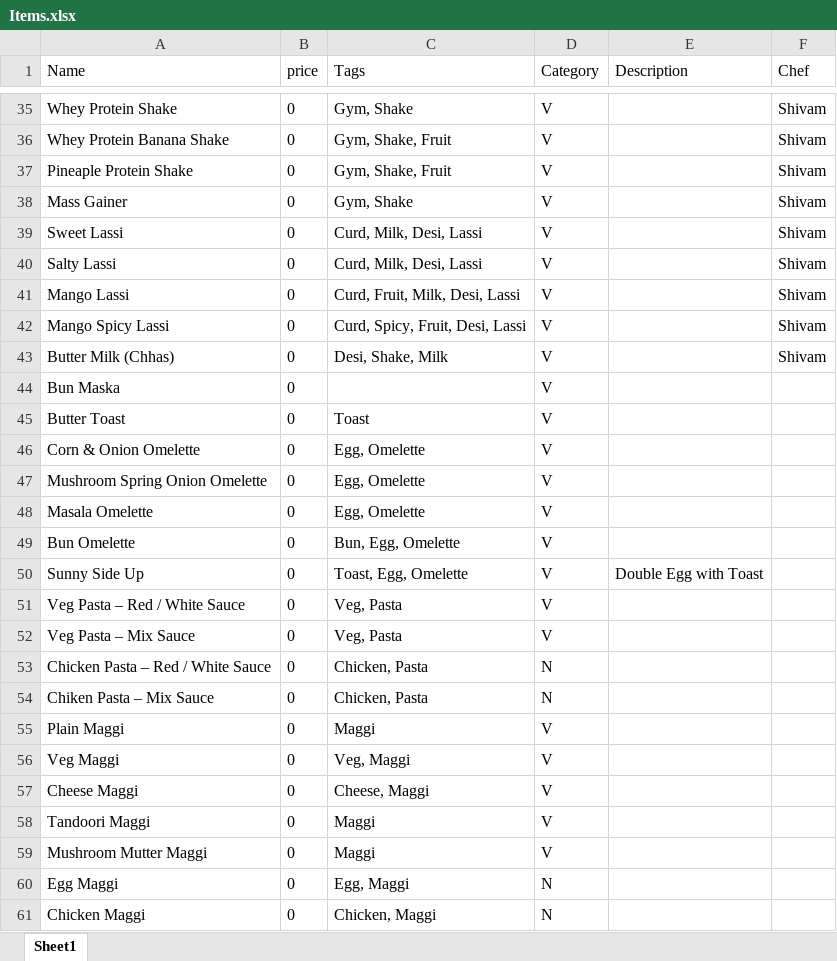
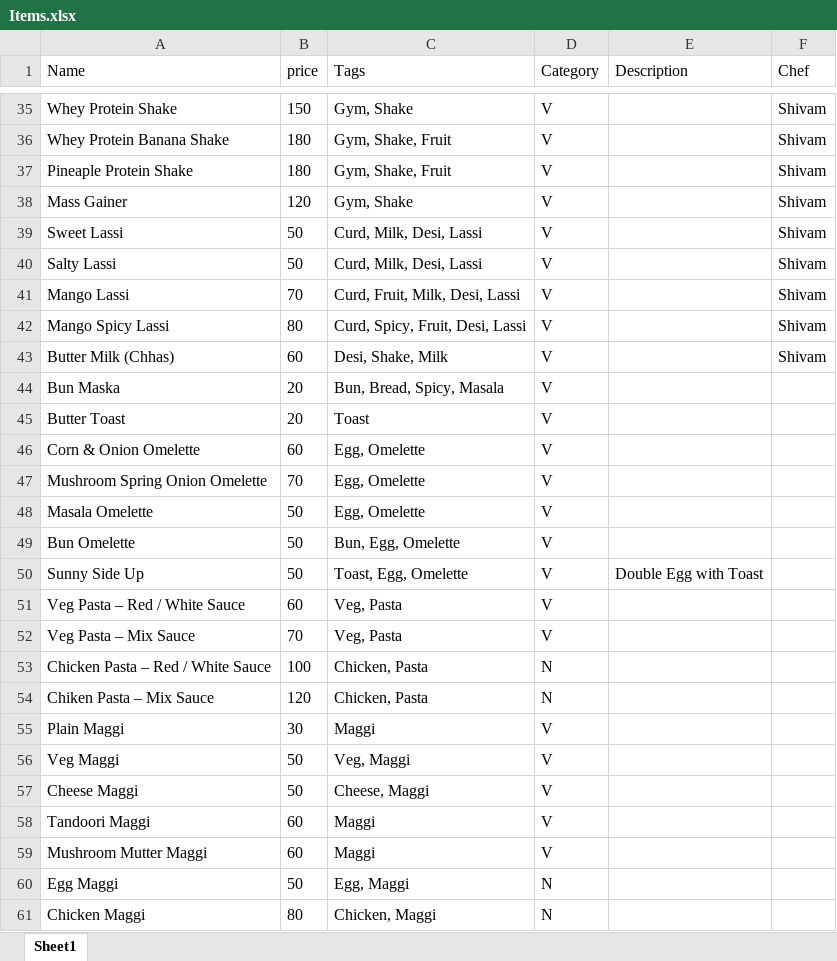
Before and after one commit to 101Loop/Cafe-BE, an Excel workbook: Items.xlsx, sheet Sheet1, drawn as a sheet; only a part is shown, gaps mark what is left out; values as stored, in another font and other column widths than the file's, no borders; the diff covers the shown part only; the diff names each change by its address in the sheet, - before the commit and + after, or states it on an @@ line.

Commit message:
Updated the price of items. Added a new field 'mode' in BillingHeader model. Solved some minor issues.

```diff
--- a/Items.xlsx (sheet Sheet1)
+++ b/Items.xlsx (sheet Sheet1)
-B35 (price): 0
+B35 (price): 150
-B36:B37 (price): 0
+B36:B37 (price): 180
-B38 (price): 0
+B38 (price): 120
-B39:B40 (price): 0
+B39:B40 (price): 50
-B41 (price): 0
+B41 (price): 70
-B42 (price): 0
+B42 (price): 80
-B43 (price): 0
+B43 (price): 60
-B44:B45 (price): 0
+B44:B45 (price): 20
-C44 (Tags): (empty)
+C44 (Tags): Bun, Bread, Spicy, Masala
-B46 (price): 0
+B46 (price): 60
-B47 (price): 0
+B47 (price): 70
-B48:B50 (price): 0
+B48:B50 (price): 50
-B51 (price): 0
+B51 (price): 60
-B52 (price): 0
+B52 (price): 70
-B53 (price): 0
+B53 (price): 100
-B54 (price): 0
+B54 (price): 120
-B55 (price): 0
+B55 (price): 30
-B56:B57 (price): 0
+B56:B57 (price): 50
-B58:B59 (price): 0
+B58:B59 (price): 60
-B60 (price): 0
+B60 (price): 50
-B61 (price): 0
+B61 (price): 80
```
Also changed, not shown: 100 edited cells elsewhere in this sheet, 12 other files.
